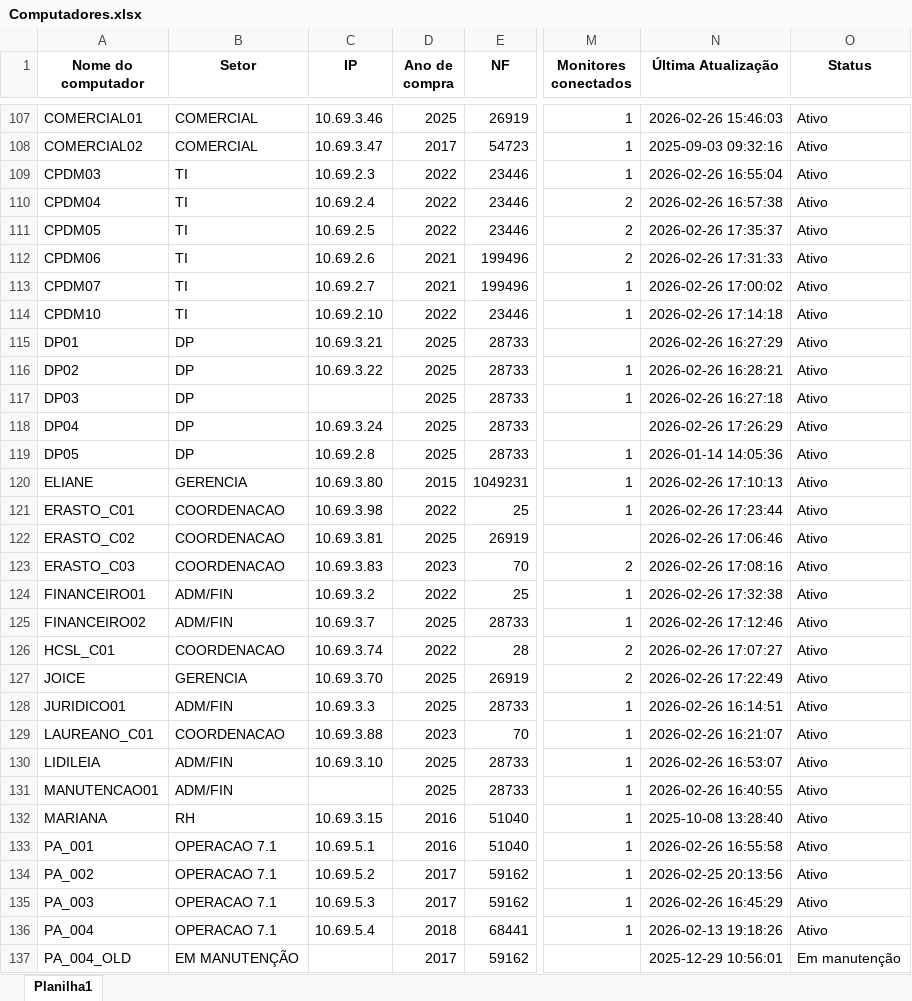
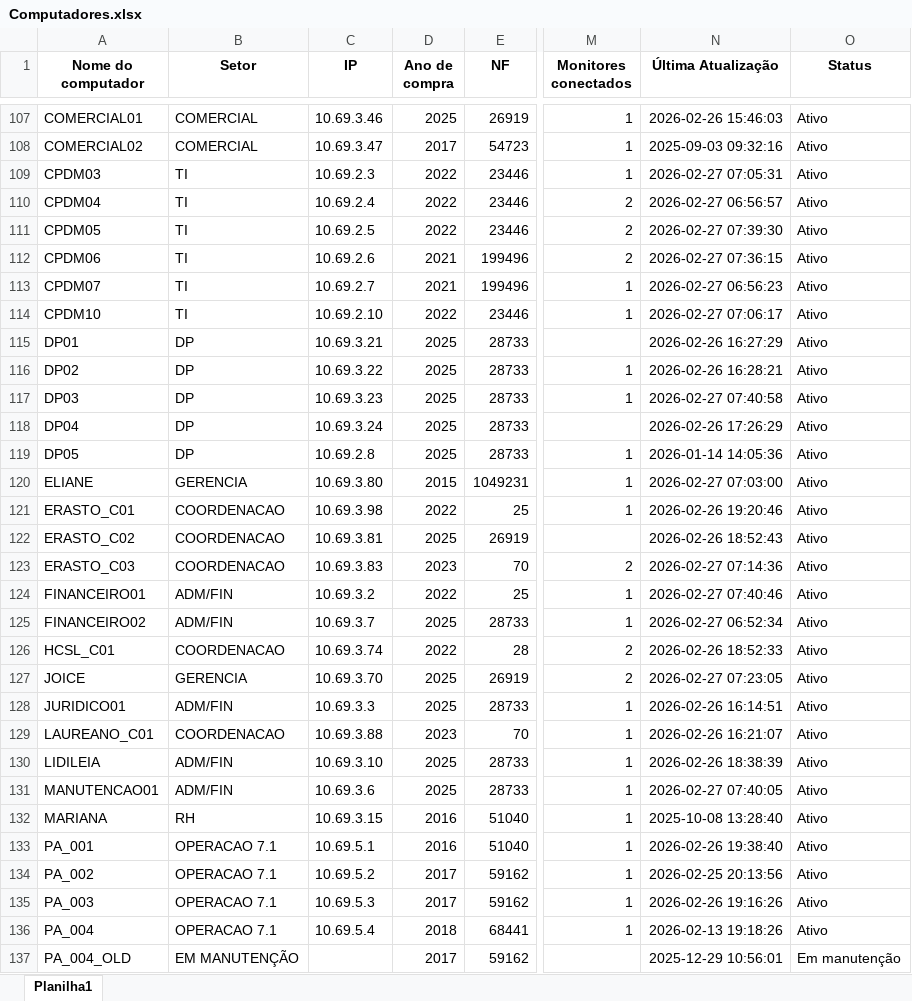
Before and after one commit to EstiloTlmk/export-relatorios-pbi, an Excel workbook: Computadores.xlsx, sheet Planilha1, drawn as a sheet; only a part is shown, gaps mark what is left out; values as stored, in another font and other column widths than the file's, no borders; the diff covers the shown part only; the diff names each change by its address in the sheet, - before the commit and + after, or states it on an @@ line.

Commit message:
Atualização automática 2026-02-27 07:52:05.220270

```diff
--- a/Computadores.xlsx (sheet Planilha1)
+++ b/Computadores.xlsx (sheet Planilha1)
-N109 (Última Atualização): 2026-02-26 16:55:04
+N109 (Última Atualização): 2026-02-27 07:05:31
-N110 (Última Atualização): 2026-02-26 16:57:38
+N110 (Última Atualização): 2026-02-27 06:56:57
-N111 (Última Atualização): 2026-02-26 17:35:37
+N111 (Última Atualização): 2026-02-27 07:39:30
-N112 (Última Atualização): 2026-02-26 17:31:33
+N112 (Última Atualização): 2026-02-27 07:36:15
-N113 (Última Atualização): 2026-02-26 17:00:02
+N113 (Última Atualização): 2026-02-27 06:56:23
-N114 (Última Atualização): 2026-02-26 17:14:18
+N114 (Última Atualização): 2026-02-27 07:06:17
-C117 (IP): (empty)
+C117 (IP): 10.69.3.23
-N117 (Última Atualização): 2026-02-26 16:27:18
+N117 (Última Atualização): 2026-02-27 07:40:58
-N120 (Última Atualização): 2026-02-26 17:10:13
+N120 (Última Atualização): 2026-02-27 07:03:00
-N121 (Última Atualização): 2026-02-26 17:23:44
+N121 (Última Atualização): 2026-02-26 19:20:46
-N122 (Última Atualização): 2026-02-26 17:06:46
+N122 (Última Atualização): 2026-02-26 18:52:43
-N123 (Última Atualização): 2026-02-26 17:08:16
+N123 (Última Atualização): 2026-02-27 07:14:36
-N124 (Última Atualização): 2026-02-26 17:32:38
+N124 (Última Atualização): 2026-02-27 07:40:46
-N125 (Última Atualização): 2026-02-26 17:12:46
+N125 (Última Atualização): 2026-02-27 06:52:34
-N126 (Última Atualização): 2026-02-26 17:07:27
+N126 (Última Atualização): 2026-02-26 18:52:33
-N127 (Última Atualização): 2026-02-26 17:22:49
+N127 (Última Atualização): 2026-02-27 07:23:05
-N130 (Última Atualização): 2026-02-26 16:53:07
+N130 (Última Atualização): 2026-02-26 18:38:39
-C131 (IP): (empty)
+C131 (IP): 10.69.3.6
-N131 (Última Atualização): 2026-02-26 16:40:55
+N131 (Última Atualização): 2026-02-27 07:40:05
-N133 (Última Atualização): 2026-02-26 16:55:58
+N133 (Última Atualização): 2026-02-26 19:38:40
-N135 (Última Atualização): 2026-02-26 16:45:29
+N135 (Última Atualização): 2026-02-26 19:16:26
```
Also changed, not shown: 166 edited cells elsewhere in this sheet, Monitores.xlsx.
